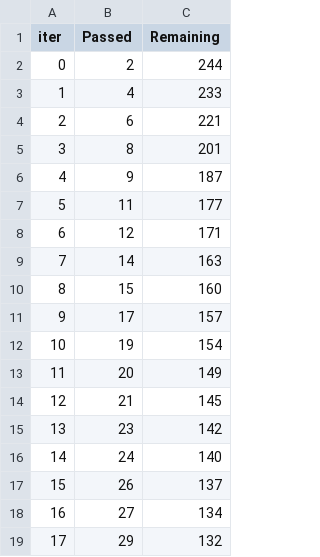
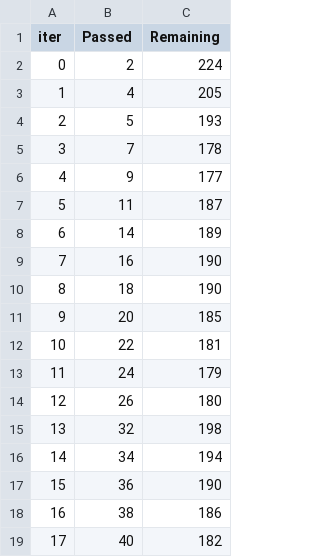
Before and after one commit to 115-cyber/end-to-end-ml-project, a TSV file: catboost_info/time_left.tsv, drawn as a sheet; only a part is shown; the diff covers the shown part only.

```diff
--- a/catboost_info/time_left.tsv
+++ b/catboost_info/time_left.tsv
@@ -1,19 +1,19 @@
 iter	Passed	Remaining
-0	2	244
-1	4	233
-2	6	221
-3	8	201
-4	9	187
-5	11	177
-6	12	171
-7	14	163
-8	15	160
-9	17	157
-10	19	154
-11	20	149
-12	21	145
-13	23	142
-14	24	140
-15	26	137
-16	27	134
-17	29	132
+0	2	224
+1	4	205
+2	5	193
+3	7	178
+4	9	177
+5	11	187
+6	14	189
+7	16	190
+8	18	190
+9	20	185
+10	22	181
+11	24	179
+12	26	180
+13	32	198
+14	34	194
+15	36	190
+16	38	186
+17	40	182
```
Also changed, not shown: 163 edited cells elsewhere in this file, 7 other files.
